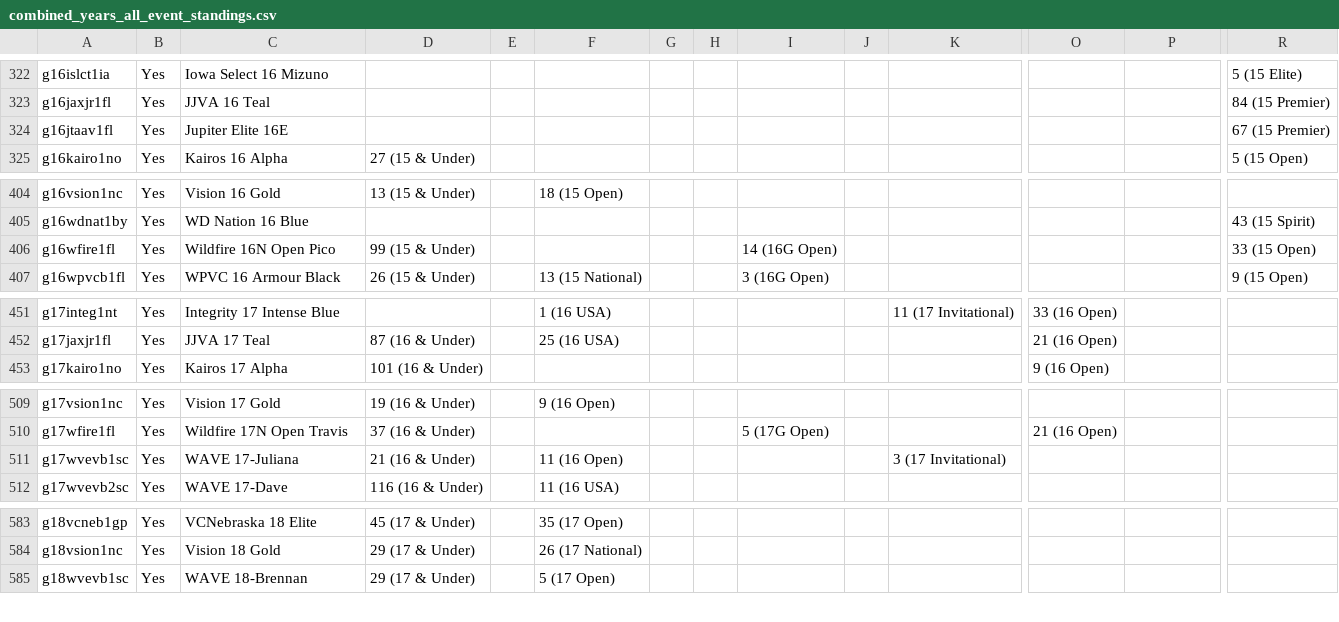
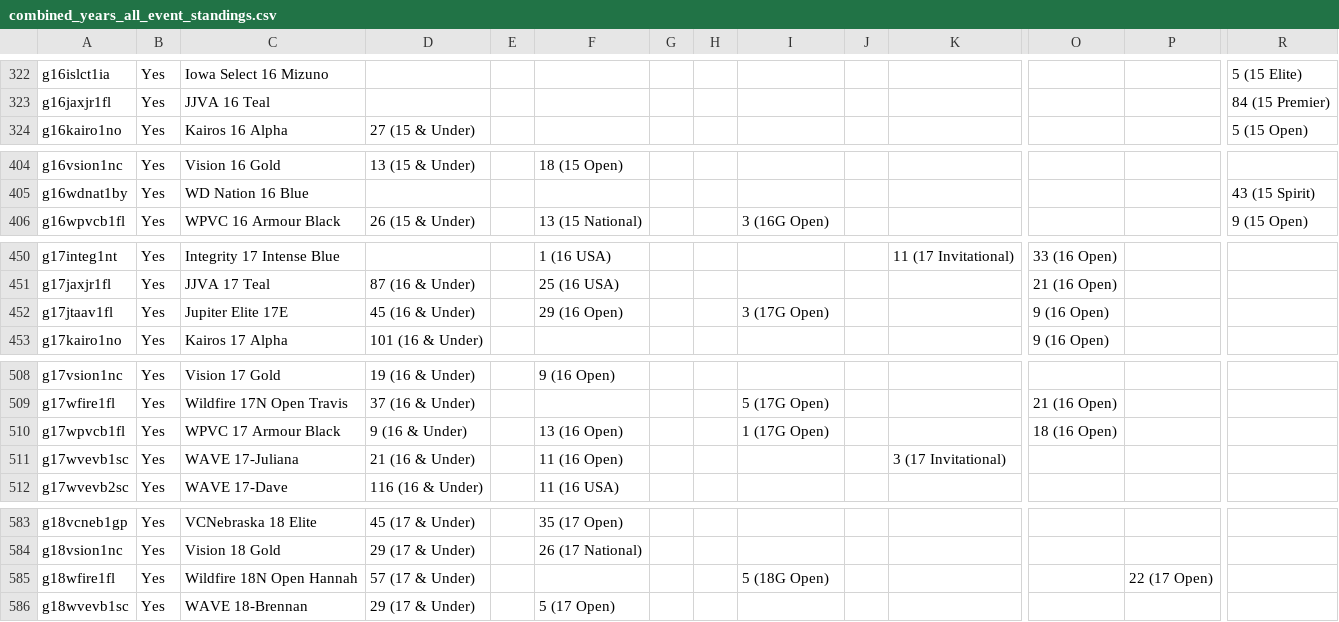
Before and after one commit to rcski77/AES-Results-Scraping, a CSV file: combined_years_all_event_standings.csv, drawn as a sheet; only a part is shown, gaps mark what is left out; removed rows and columns are numbered as before the commit, all else as after; rows hold the shown columns only; the diff covers the shown part only; the diff names each change by its address in the sheet, - before the commit and + after, or states it on an @@ line.

```diff
--- a/combined_years_all_event_standings.csv
+++ b/combined_years_all_event_standings.csv
-row 324: g16jtaav1fl | Yes | Jupiter Elite 16E |  |  |  |  |  |  |  |  |  |  | 67 (15 Premier)
-row 406: g16wfire1fl | Yes | Wildfire 16N Open Pico | 99 (15 & Under) |  |  |  |  | 14 (16G Open) |  |  |  |  | 33 (15 Open)
+row 452: g17jtaav1fl | Yes | Jupiter Elite 17E | 45 (16 & Under) |  | 29 (16 Open) |  |  | 3 (17G Open) |  |  | 9 (16 Open)
+row 510: g17wpvcb1fl | Yes | WPVC 17 Armour Black | 9 (16 & Under) |  | 13 (16 Open) |  |  | 1 (17G Open) |  |  | 18 (16 Open)
+row 585: g18wfire1fl | Yes | Wildfire 18N Open Hannah | 57 (17 & Under) |  |  |  |  | 5 (18G Open) |  |  |  | 22 (17 Open)
```
Also changed, not shown: 1 added row and 1 removed row elsewhere in this file, 8 other files.
